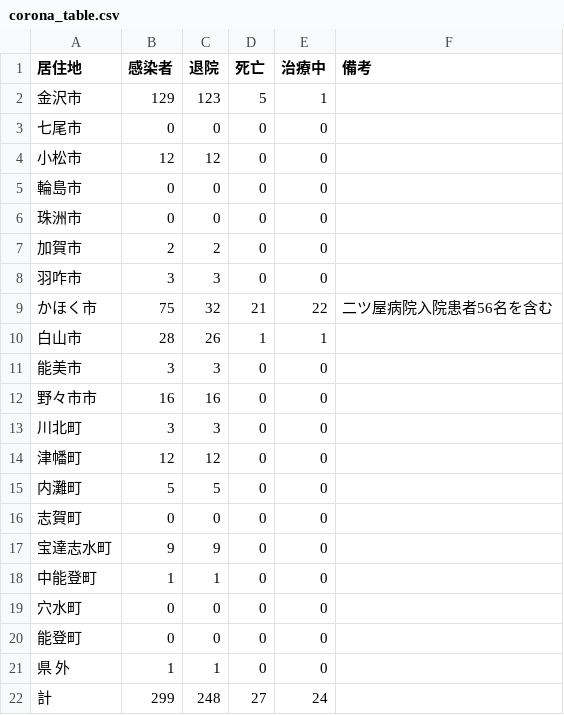
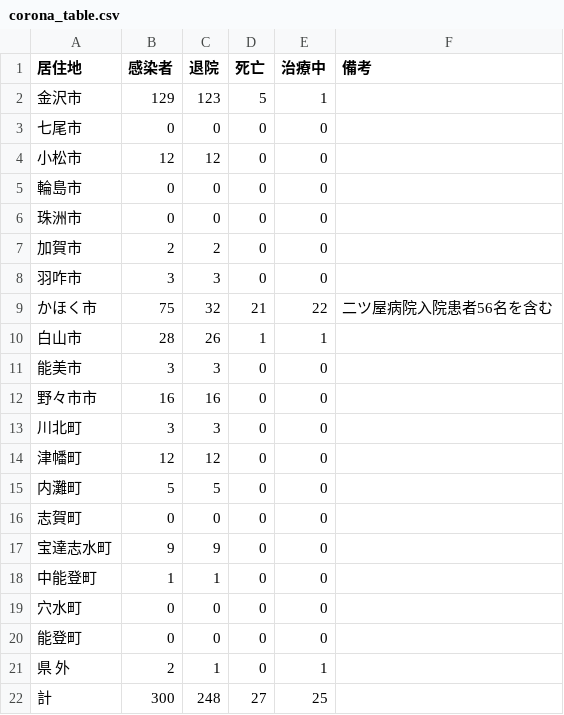
Before and after one commit to Retsuki/covid19-ishikawa-scraper, a CSV file: src/downloads/table_data/corona_table.csv, drawn as a sheet.

```diff
--- a/src/downloads/table_data/corona_table.csv
+++ b/src/downloads/table_data/corona_table.csv
@@ -20,3 +20,3 @@
 能登町,0,0,0,0, 
-県　 外,1,1,0,0, 
-計,299,248,27,24, 
+県　 外,2,1,0,1, 
+計,300,248,27,25, 
```
Also changed, not shown: src/downloads/final_data/total.csv, src/downloads/patients_data/patients.csv, 2 other files.
